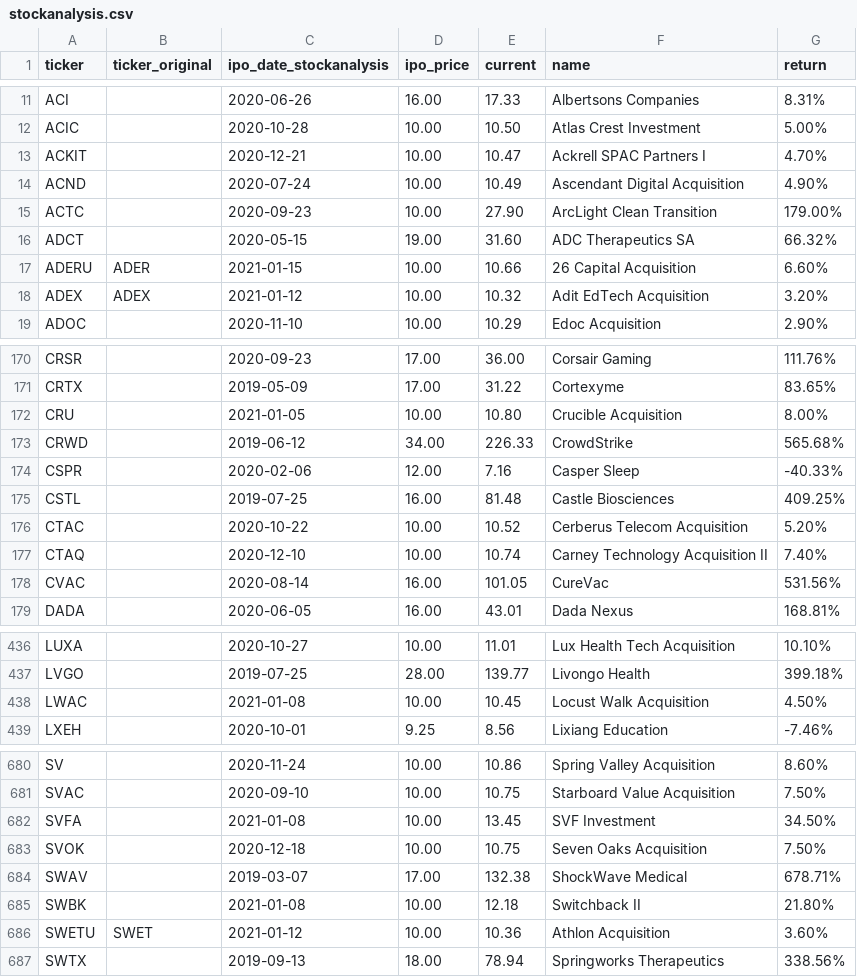
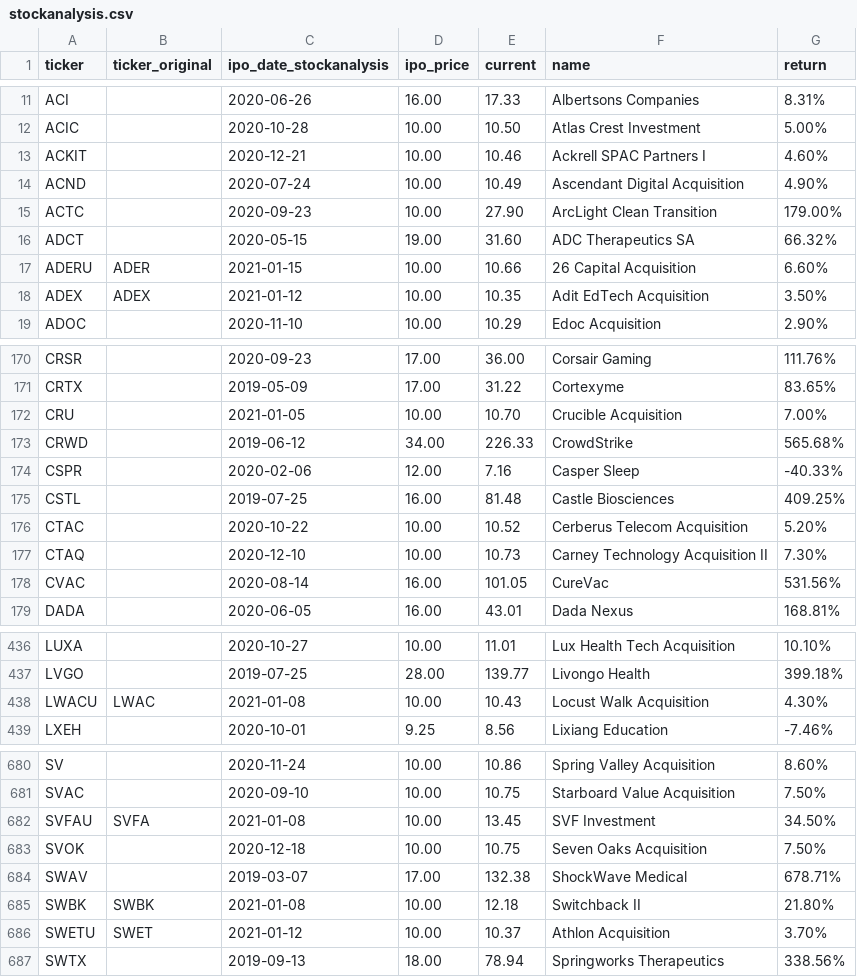
Before and after one commit to lancethomps/lt_data, a CSV file: ipo_data/stockanalysis.csv, drawn as a sheet; only a part is shown, gaps mark what is left out; the diff covers the shown part only.

```diff
--- a/ipo_data/stockanalysis.csv
+++ b/ipo_data/stockanalysis.csv
@@ -12,3 +12,3 @@ ACI,,2020-06-26,16.00,17.33,Albertsons Companies,8.31%
 ACIC,,2020-10-28,10.00,10.50,Atlas Crest Investment,5.00%
-ACKIT,,2020-12-21,10.00,10.47,Ackrell SPAC Partners I,4.70%
+ACKIT,,2020-12-21,10.00,10.46,Ackrell SPAC Partners I,4.60%
 ACND,,2020-07-24,10.00,10.49,Ascendant Digital Acquisition,4.90%
@@ -17,3 +17,3 @@ ADCT,,2020-05-15,19.00,31.60,ADC Therapeutics SA,66.32%
 ADERU,ADER,2021-01-15,10.00,10.66,26 Capital Acquisition,6.60%
-ADEX,ADEX,2021-01-12,10.00,10.32,Adit EdTech Acquisition,3.20%
+ADEX,ADEX,2021-01-12,10.00,10.35,Adit EdTech Acquisition,3.50%
 ADOC,,2020-11-10,10.00,10.29,Edoc Acquisition,2.90%
@@ -171,3 +171,3 @@ CRSR,,2020-09-23,17.00,36.00,Corsair Gaming,111.76%
 CRTX,,2019-05-09,17.00,31.22,Cortexyme,83.65%
-CRU,,2021-01-05,10.00,10.80,Crucible Acquisition,8.00%
+CRU,,2021-01-05,10.00,10.70,Crucible Acquisition,7.00%
 CRWD,,2019-06-12,34.00,226.33,CrowdStrike,565.68%
@@ -176,3 +176,3 @@ CSTL,,2019-07-25,16.00,81.48,Castle Biosciences,409.25%
 CTAC,,2020-10-22,10.00,10.52,Cerberus Telecom Acquisition,5.20%
-CTAQ,,2020-12-10,10.00,10.74,Carney Technology Acquisition II,7.40%
+CTAQ,,2020-12-10,10.00,10.73,Carney Technology Acquisition II,7.30%
 CVAC,,2020-08-14,16.00,101.05,CureVac,531.56%
@@ -437,3 +437,3 @@ LUXA,,2020-10-27,10.00,11.01,Lux Health Tech Acquisition,10.10%
 LVGO,,2019-07-25,28.00,139.77,Livongo Health,399.18%
-LWAC,,2021-01-08,10.00,10.45,Locust Walk Acquisition,4.50%
+LWACU,LWAC,2021-01-08,10.00,10.43,Locust Walk Acquisition,4.30%
 LXEH,,2020-10-01,9.25,8.56,Lixiang Education,-7.46%
@@ -681,7 +681,7 @@ SV,,2020-11-24,10.00,10.86,Spring Valley Acquisition,8.60%
 SVAC,,2020-09-10,10.00,10.75,Starboard Value Acquisition,7.50%
-SVFA,,2021-01-08,10.00,13.45,SVF Investment,34.50%
+SVFAU,SVFA,2021-01-08,10.00,13.45,SVF Investment,34.50%
 SVOK,,2020-12-18,10.00,10.75,Seven Oaks Acquisition,7.50%
 SWAV,,2019-03-07,17.00,132.38,ShockWave Medical,678.71%
-SWBK,,2021-01-08,10.00,12.18,Switchback II,21.80%
-SWETU,SWET,2021-01-12,10.00,10.36,Athlon Acquisition,3.60%
+SWBK,SWBK,2021-01-08,10.00,12.18,Switchback II,21.80%
+SWETU,SWET,2021-01-12,10.00,10.37,Athlon Acquisition,3.70%
 SWTX,,2019-09-13,18.00,78.94,Springworks Therapeutics,338.56%
```
Also changed, not shown: 1 added row, 1 removed row and 81 edited cells elsewhere in this file, ipo_data/ipo_stocks.csv, 1 other file.
